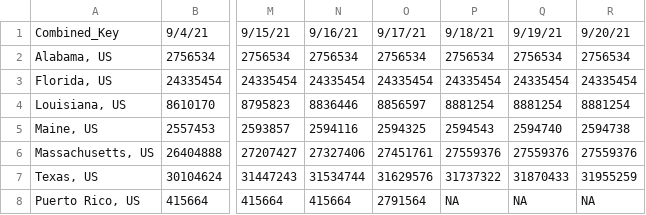
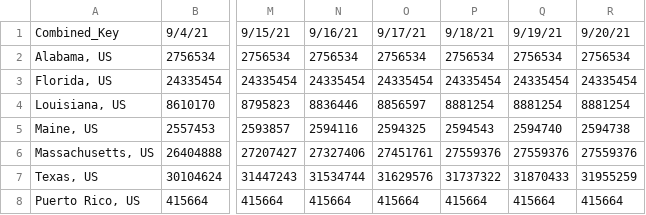
Before and after one commit to deanlie/ReopenAndRisk, a CSV file: DATA/STATIC/US_State_Total_Test_Results.csv, drawn as a sheet; only a part is shown, gaps mark what is left out; the diff names each change by its address in the sheet, - before the commit and + after, or states it on an @@ line.

```diff
--- a/DATA/STATIC/US_State_Total_Test_Results.csv
+++ b/DATA/STATIC/US_State_Total_Test_Results.csv
-O8: 2791564
+O8: 415664
-P8: NA
+P8: 415664
-Q8: NA
+Q8: 415664
-R8: NA
+R8: 415664
```
Also changed, not shown: DATA/STATIC/US_Total_Test_Results.csv, 2 other files.
